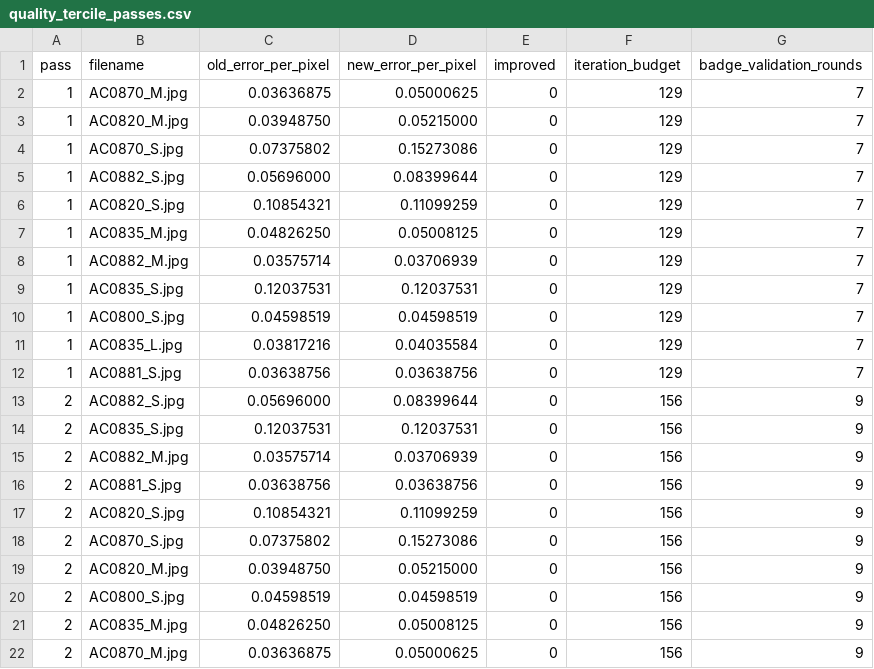
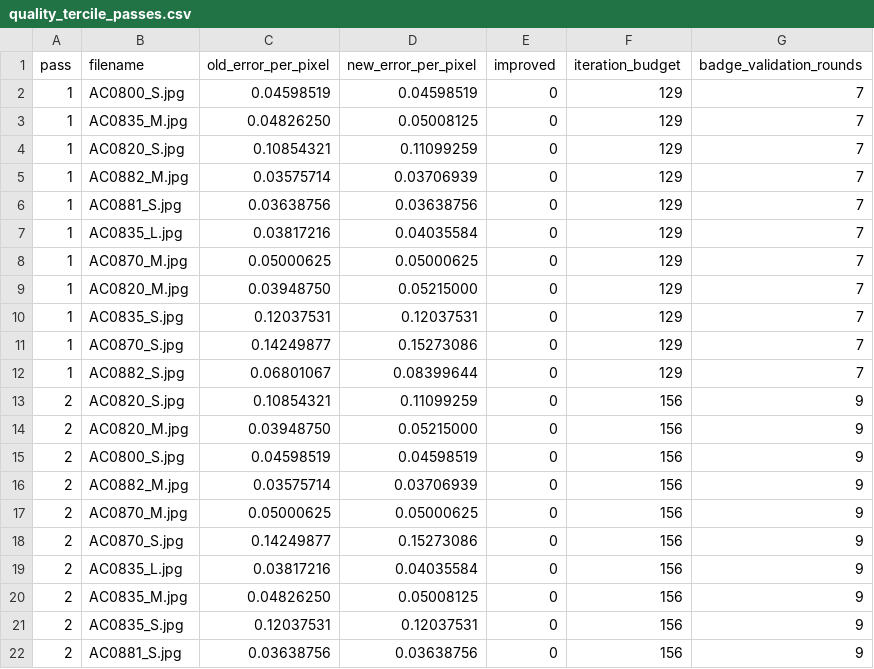
Before and after one commit to MobyDickDick/TinyLanguage, a CSV file: artifacts/converted_symbols/reports/quality_tercile_passes.csv, drawn as a sheet; only a part is shown; the diff covers the shown part only.

```diff
--- a/artifacts/converted_symbols/reports/quality_tercile_passes.csv
+++ b/artifacts/converted_symbols/reports/quality_tercile_passes.csv
@@ -1,22 +1,22 @@
 pass;filename;old_error_per_pixel;new_error_per_pixel;improved;iteration_budget;badge_validation_rounds
-1;AC0870_M.jpg;0.03636875;0.05000625;0;129;7
+1;AC0800_S.jpg;0.04598519;0.04598519;0;129;7
+1;AC0835_M.jpg;0.04826250;0.05008125;0;129;7
+1;AC0820_S.jpg;0.10854321;0.11099259;0;129;7
+1;AC0882_M.jpg;0.03575714;0.03706939;0;129;7
+1;AC0881_S.jpg;0.03638756;0.03638756;0;129;7
+1;AC0835_L.jpg;0.03817216;0.04035584;0;129;7
+1;AC0870_M.jpg;0.05000625;0.05000625;0;129;7
 1;AC0820_M.jpg;0.03948750;0.05215000;0;129;7
-1;AC0870_S.jpg;0.07375802;0.15273086;0;129;7
-1;AC0882_S.jpg;0.05696000;0.08399644;0;129;7
-1;AC0820_S.jpg;0.10854321;0.11099259;0;129;7
-1;AC0835_M.jpg;0.04826250;0.05008125;0;129;7
-1;AC0882_M.jpg;0.03575714;0.03706939;0;129;7
 1;AC0835_S.jpg;0.12037531;0.12037531;0;129;7
-1;AC0800_S.jpg;0.04598519;0.04598519;0;129;7
-1;AC0835_L.jpg;0.03817216;0.04035584;0;129;7
-1;AC0881_S.jpg;0.03638756;0.03638756;0;129;7
-2;AC0882_S.jpg;0.05696000;0.08399644;0;156;9
-2;AC0835_S.jpg;0.12037531;0.12037531;0;156;9
-2;AC0882_M.jpg;0.03575714;0.03706939;0;156;9
-2;AC0881_S.jpg;0.03638756;0.03638756;0;156;9
+1;AC0870_S.jpg;0.14249877;0.15273086;0;129;7
+1;AC0882_S.jpg;0.06801067;0.08399644;0;129;7
 2;AC0820_S.jpg;0.10854321;0.11099259;0;156;9
-2;AC0870_S.jpg;0.07375802;0.15273086;0;156;9
 2;AC0820_M.jpg;0.03948750;0.05215000;0;156;9
 2;AC0800_S.jpg;0.04598519;0.04598519;0;156;9
+2;AC0882_M.jpg;0.03575714;0.03706939;0;156;9
+2;AC0870_M.jpg;0.05000625;0.05000625;0;156;9
+2;AC0870_S.jpg;0.14249877;0.15273086;0;156;9
+2;AC0835_L.jpg;0.03817216;0.04035584;0;156;9
 2;AC0835_M.jpg;0.04826250;0.05008125;0;156;9
-2;AC0870_M.jpg;0.03636875;0.05000625;0;156;9
+2;AC0835_S.jpg;0.12037531;0.12037531;0;156;9
+2;AC0881_S.jpg;0.03638756;0.03638756;0;156;9
```
Also changed, not shown: 6 added rows, 6 removed rows, 6 moved rows and 9 edited cells elsewhere in this file, artifacts/converted_symbols/reports/Iteration_Log.csv, artifacts/converted_symbols/reports/pixel_delta2_ranking.csv, 14 other files.
